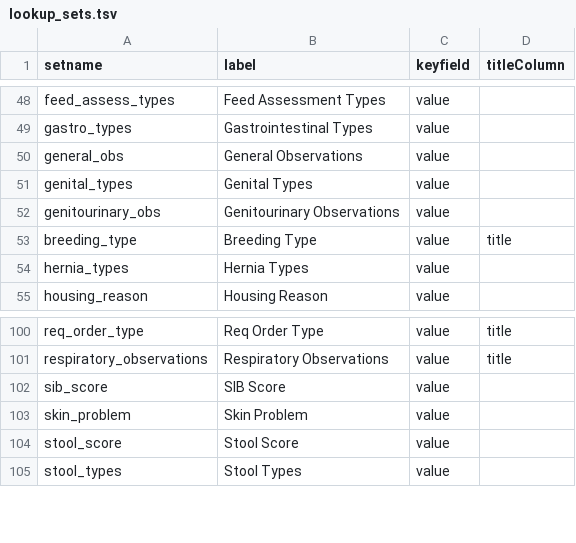
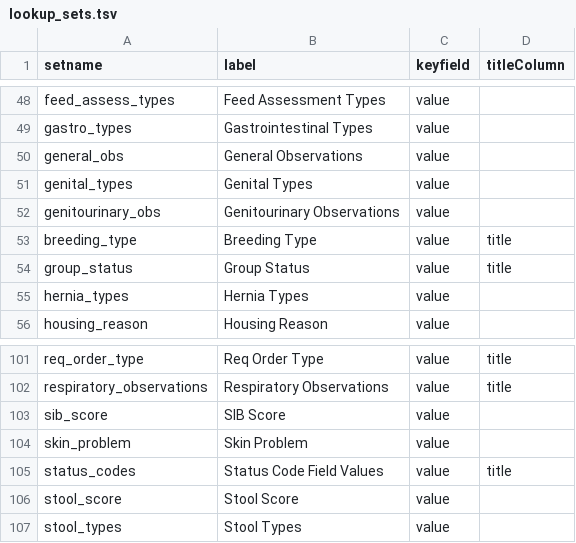
Before and after one commit to LabKey/nbriEHRModules, a TSV file: nbri_ehr/resources/data/lookup_sets.tsv, drawn as a sheet; only a part is shown, gaps mark what is left out.

```diff
--- a/nbri_ehr/resources/data/lookup_sets.tsv
+++ b/nbri_ehr/resources/data/lookup_sets.tsv
@@ -53,2 +53,3 @@ genitourinary_obs	Genitourinary Observations	value
 breeding_type	Breeding Type	value	title
+group_status	Group Status	value	title
 hernia_types	Hernia Types	value
@@ -103,2 +104,3 @@ sib_score	SIB Score	value
 skin_problem	Skin Problem	value
+status_codes	Status Code Field Values	value	title
 stool_score	Stool Score	value
```
Also changed, not shown: nbri_ehr/resources/data/editable_lookups.tsv, nbri_ehr/resources/data/lookupsManifest.tsv, 18 other files.
